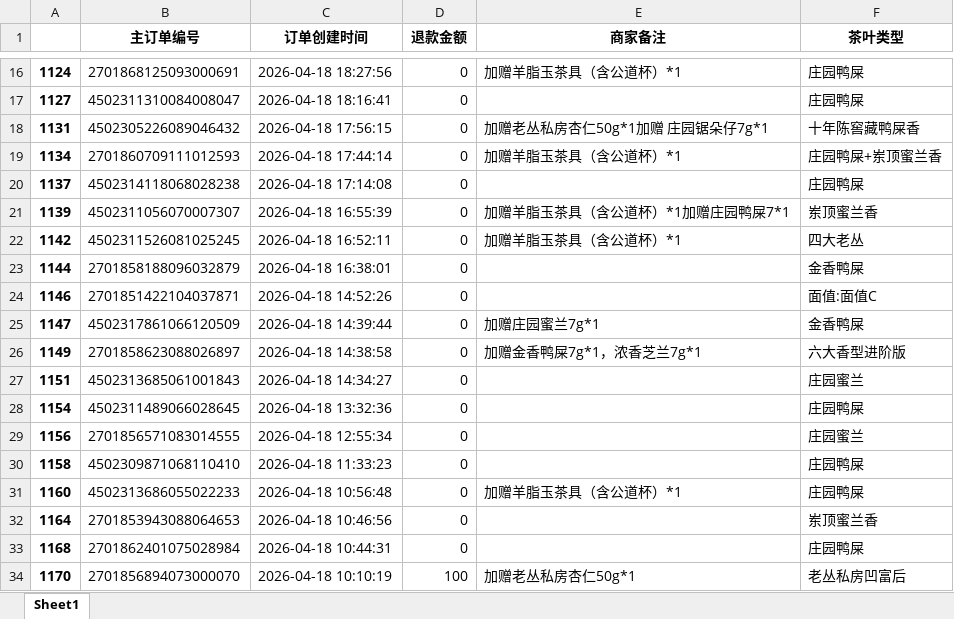
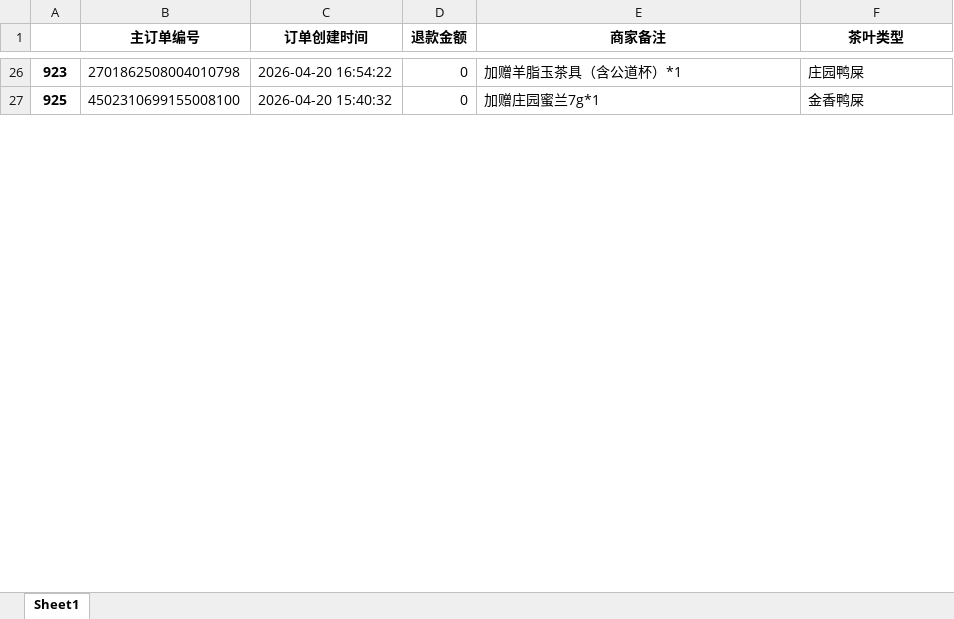
Before and after one commit to tttwei/py, an Excel workbook: old_send/db/new_df.xlsx, sheet Sheet1, drawn as a sheet; only a part is shown, gaps mark what is left out; values as stored, in another font and other column widths than the file's, no borders; removed rows and columns are numbered as before the commit, all else as after; the diff covers the shown part only; the diff names each change by its address in the sheet, - before the commit and + after, or states it on an @@ line.

```diff
--- a/old_send/db/new_df.xlsx (sheet Sheet1)
+++ b/old_send/db/new_df.xlsx (sheet Sheet1)
-A26: 1124
+A26: 923
-B26 (主订单编号): 2701868125093000691
+B26 (主订单编号): 2701862508004010798
-C26 (订单创建时间): 2026-04-18 18:27:56
+C26 (订单创建时间): 2026-04-20 16:54:22
-row 17: 1127 | 4502311310084008047 | 2026-04-18 18:16:41 | 0 |  | 庄园鸭屎
-row 18: 1131 | 4502305226089046432 | 2026-04-18 17:56:15 | 0 | 加赠老丛私房杏仁50g*1加赠 庄园锯朵仔7g*1 | 十年陈窖藏鸭屎香
-row 19: 1134 | 2701860709111012593 | 2026-04-18 17:44:14 | 0 | 加赠羊脂玉茶具（含公道杯）*1 | 庄园鸭屎+岽顶蜜兰香
-row 20: 1137 | 4502314118068028238 | 2026-04-18 17:14:08 | 0 |  | 庄园鸭屎
-row 21: 1139 | 4502311056070007307 | 2026-04-18 16:55:39 | 0 | 加赠羊脂玉茶具（含公道杯）*1加赠庄园鸭屎7*1 | 岽顶蜜兰香
-row 22: 1142 | 4502311526081025245 | 2026-04-18 16:52:11 | 0 | 加赠羊脂玉茶具（含公道杯）*1 | 四大老丛
-row 23: 1144 | 2701858188096032879 | 2026-04-18 16:38:01 | 0 |  | 金香鸭屎
-row 24: 1146 | 2701851422104037871 | 2026-04-18 14:52:26 | 0 |  | 面值:面值C
-A27: 1147
+A27: 925
-B27 (主订单编号): 4502317861066120509
+B27 (主订单编号): 4502310699155008100
-C27 (订单创建时间): 2026-04-18 14:39:44
+C27 (订单创建时间): 2026-04-20 15:40:32
-row 26: 1149 | 2701858623088026897 | 2026-04-18 14:38:58 | 0 | 加赠金香鸭屎7g*1，浓香芝兰7g*1 | 六大香型进阶版
-row 27: 1151 | 4502313685061001843 | 2026-04-18 14:34:27 | 0 |  | 庄园蜜兰
-row 28: 1154 | 4502311489066028645 | 2026-04-18 13:32:36 | 0 |  | 庄园鸭屎
-row 29: 1156 | 2701856571083014555 | 2026-04-18 12:55:34 | 0 |  | 庄园蜜兰
-row 30: 1158 | 4502309871068110410 | 2026-04-18 11:33:23 | 0 |  | 庄园鸭屎
-row 31: 1160 | 4502313686055022233 | 2026-04-18 10:56:48 | 0 | 加赠羊脂玉茶具（含公道杯）*1 | 庄园鸭屎
-row 32: 1164 | 2701853943088064653 | 2026-04-18 10:46:56 | 0 |  | 岽顶蜜兰香
-row 33: 1168 | 2701862401075028984 | 2026-04-18 10:44:31 | 0 |  | 庄园鸭屎
-row 34: 1170 | 2701856894073000070 | 2026-04-18 10:10:19 | 100 | 加赠老丛私房杏仁50g*1 | 老丛私房凹富后
```
Also changed, not shown: 37 added rows, 21 removed rows and 3 edited cells elsewhere in this sheet, good_comment/db/new_df.xlsx, make_table/tuikuan/t1.xlsx, 12 other files.
